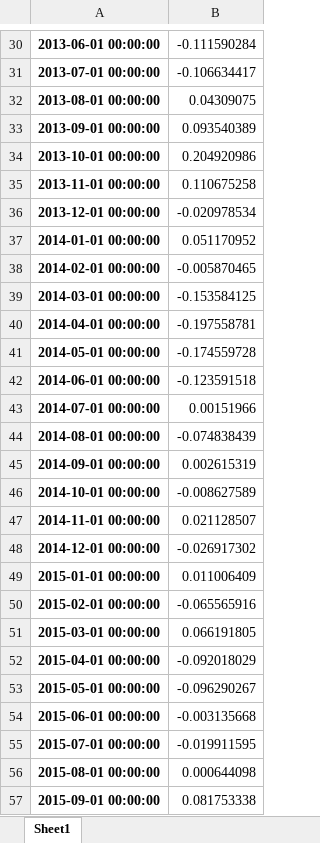
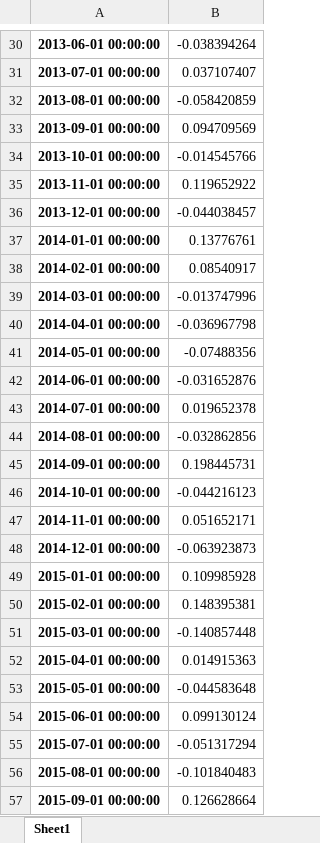
Before and after one commit to anjohann/riskpremium, an Excel workbook: datasets/M1_riskprem_exante.xlsx, sheet Sheet1, drawn as a sheet; only a part is shown, gaps mark what is left out; values as stored, in another font and other column widths than the file's, no borders; the diff covers the shown part only; the diff names each change by its address in the sheet, - before the commit and + after, or states it on an @@ line.

```diff
--- a/datasets/M1_riskprem_exante.xlsx (sheet Sheet1)
+++ b/datasets/M1_riskprem_exante.xlsx (sheet Sheet1)
-B30: -0.111590284
+B30: -0.038394264
-B31: -0.106634417
+B31: 0.037107407
-B32: 0.04309075
+B32: -0.058420859
-B33: 0.093540389
+B33: 0.094709569
-B34: 0.204920986
+B34: -0.014545766
-B35: 0.110675258
+B35: 0.119652922
-B36: -0.020978534
+B36: -0.044038457
-B37: 0.051170952
+B37: 0.13776761
-B38: -0.005870465
+B38: 0.08540917
-B39: -0.153584125
+B39: -0.013747996
-B40: -0.197558781
+B40: -0.036967798
-B41: -0.174559728
+B41: -0.07488356
-B42: -0.123591518
+B42: -0.031652876
-B43: 0.00151966
+B43: 0.019652378
-B44: -0.074838439
+B44: -0.032862856
-B45: 0.002615319
+B45: 0.198445731
-B46: -0.008627589
+B46: -0.044216123
-B47: 0.021128507
+B47: 0.051652171
-B48: -0.026917302
+B48: -0.063923873
-B49: 0.011006409
+B49: 0.109985928
-B50: -0.065565916
+B50: 0.148395381
-B51: 0.066191805
+B51: -0.140857448
-B52: -0.092018029
+B52: 0.014915363
-B53: -0.096290267
+B53: -0.044583648
-B54: -0.003135668
+B54: 0.099130124
-B55: -0.019911595
+B55: -0.051317294
-B56: 0.000644098
+B56: -0.101840483
-B57: 0.081753338
+B57: 0.126628664
```
Also changed, not shown: 79 edited cells elsewhere in this sheet, datasets/M1_riskprem_expost.xlsx.
